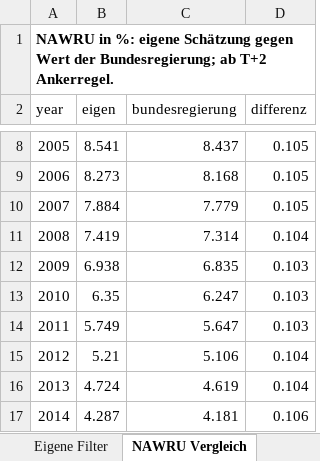
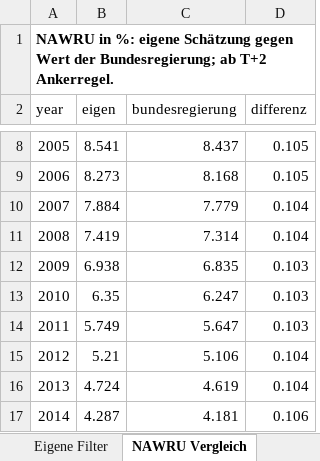
Before and after one commit to wfhungerland/projektionswolf, an Excel workbook: output/projektionswolf.xlsx, sheet NAWRU Vergleich, drawn as a sheet; only a part is shown, gaps mark what is left out; values as stored, in another font and other column widths than the file's, no borders; the diff names each change by its address in the sheet, - before the commit and + after, or states it on an @@ line.

```diff
--- a/output/projektionswolf.xlsx (sheet NAWRU Vergleich)
+++ b/output/projektionswolf.xlsx (sheet NAWRU Vergleich)
-D10 (differenz): 0.105
+D10 (differenz): 0.104
```
Also changed, not shown: sheet TFP Vergleich, sheet Eigene Filter, sheet Filterparameter, sheet Info, other sheet tabs, 5 other files.
